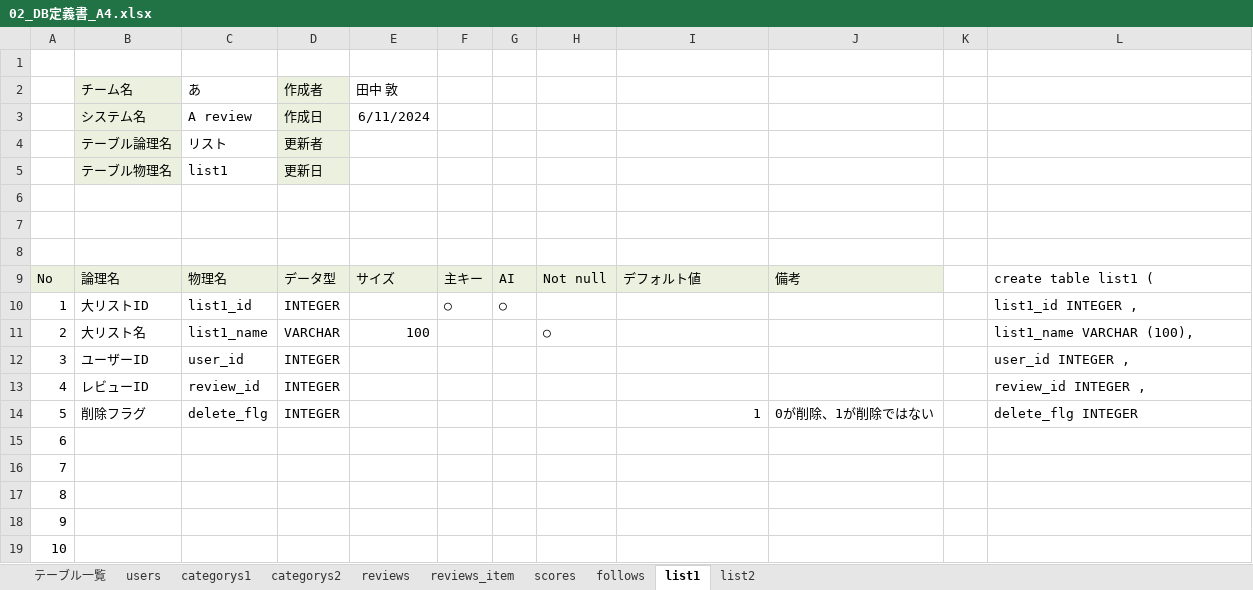
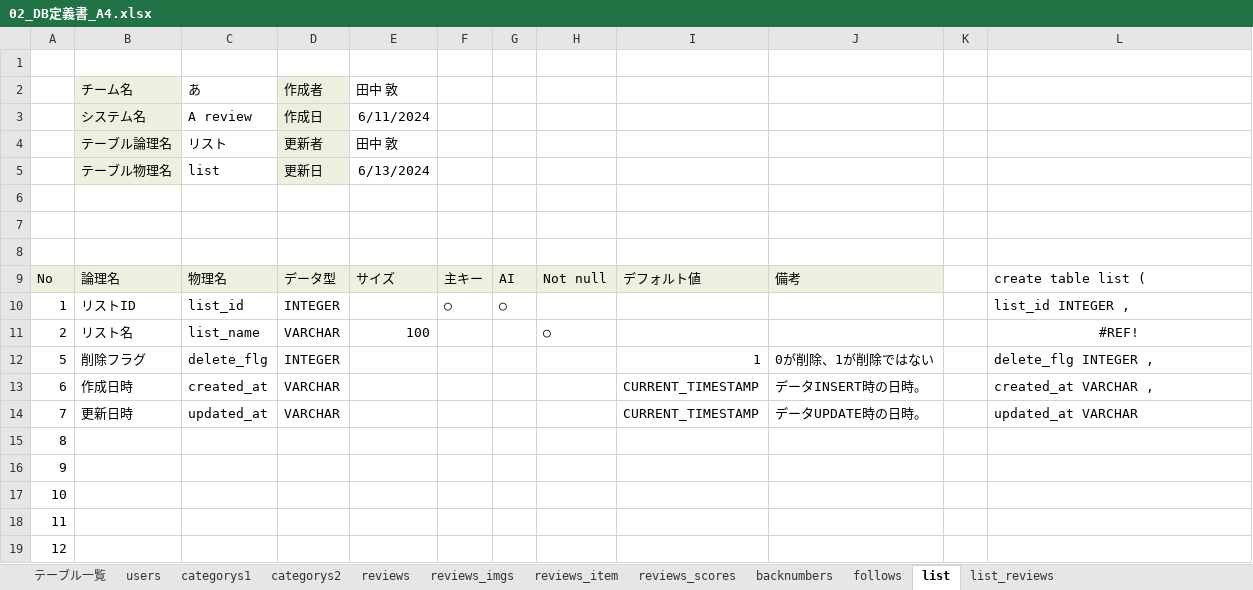
Before and after one commit to plusdojo2024/A4, an Excel workbook: doc/02_外部設計/02_DB定義書_A4.xlsx, sheet list, drawn as a sheet; only a part is shown; the shorter side is filled out with more unchanged rows; values as stored, in another font and other column widths than the file's, no borders; removed rows and columns are numbered as before the commit, all else as after; the diff names each change by its address in the sheet, - before the commit and + after, or states it on an @@ line.

```diff
--- a/doc/02_外部設計/02_DB定義書_A4.xlsx (sheet list)
+++ b/doc/02_外部設計/02_DB定義書_A4.xlsx (sheet list)
-sheet tab: scores
+sheet tab: reviews_scores
-sheet tab: list1
+sheet tab: list
-sheet tab: list2
+sheet tab: list_reviews
+sheet tab: reviews_imgs
+sheet tab: backnumbers
-E4: (empty)
+E4: 田中 敦
-C5: list1
+C5: list
-E5: (empty)
+E5: 6/13/2024
-L9: create table list1 (
+L9: create table list (
-B10: 大リストID
+B10: リストID
-C10: list1_id
+C10: list_id
-L10: list1_id INTEGER ,
+L10: list_id INTEGER ,
-B11: 大リスト名
+B11: リスト名
-C11: list1_name
+C11: list_name
-L11: list1_name VARCHAR (100),
+L11: #REF!
-L11 alignment: left
+L11 alignment: center
-row 12: 3 | ユーザーID | user_id | INTEGER |  |  |  |  |  |  |  | user_id INTEGER ,
-row 13: 4 | レビューID | review_id | INTEGER |  |  |  |  |  |  |  | review_id INTEGER ,
-L12: delete_flg INTEGER
+L12: delete_flg INTEGER ,
-row 15: 6
-row 16: 7
+row 13: 6 | 作成日時 | created_at | VARCHAR |  |  |  |  | CURRENT_TIMESTAMP | データINSERT時の日時。 |  | created_at VARCHAR ,
+row 14: 7 | 更新日時 | updated_at | VARCHAR |  |  |  |  | CURRENT_TIMESTAMP | データUPDATE時の日時。 |  | updated_at VARCHAR
```
Also changed, not shown: sheet list_reviews, sheet reviews_scores, sheet テーブル一覧, sheet reviews, sheet follows, sheet categorys1, 3 more sheets, formulas that keep their value.
